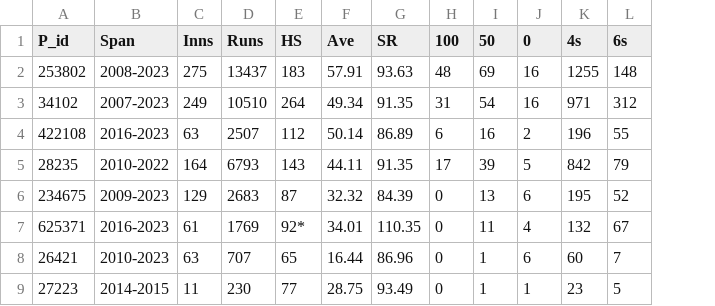
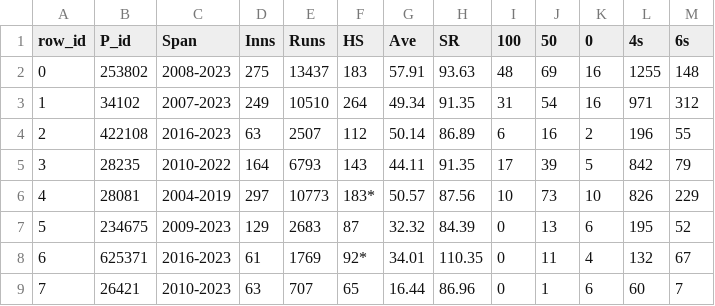
Before and after one commit to sammagnet7/cs699_Player-performance-data-analyzer, a CSV file: Csv/Career_avg_batsman.csv, drawn as a sheet; removed rows and columns are numbered as before the commit, all else as after; the diff names each change by its address in the sheet, - before the commit and + after, or states it on an @@ line.

```diff
--- a/Csv/Career_avg_batsman.csv
+++ b/Csv/Career_avg_batsman.csv
+column A (row_id), rows 2-5: 0 | 1 | 2 | 3; rows 7-9: 5 | 6 | 7
+row 6: 4 | 28081 | 2004-2019 | 297 | 10773 | 183* | 50.57 | 87.56 | 10 | 73 | 10 | 826 | 229
-row 9: 27223 | 2014-2015 | 11 | 230 | 77 | 28.75 | 93.49 | 0 | 1 | 1 | 23 | 5
```
Also changed, not shown: Csv/Home_vs_away_batsman.csv, Csv/Home_vs_away_bowler.csv, 10 other files.
